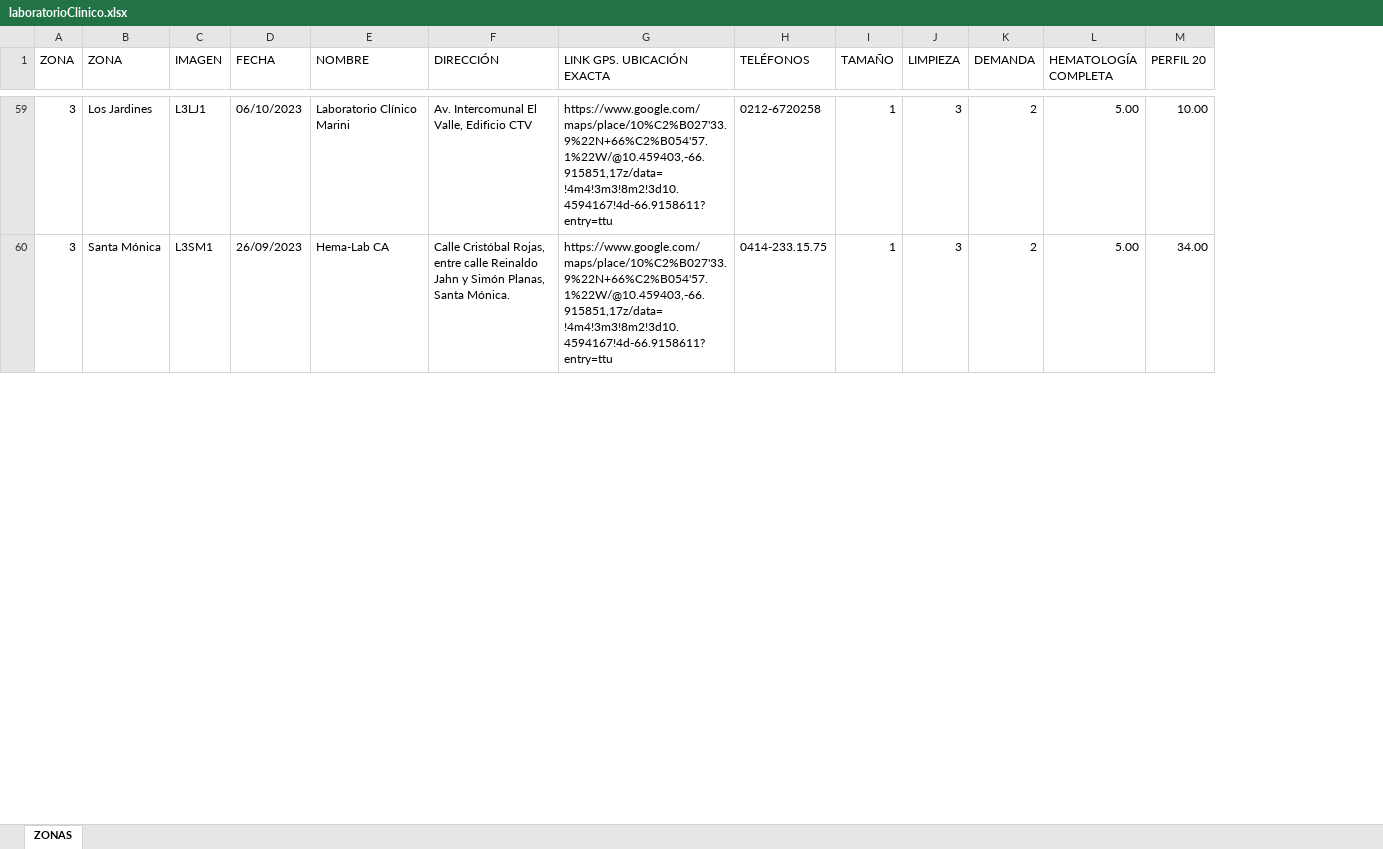
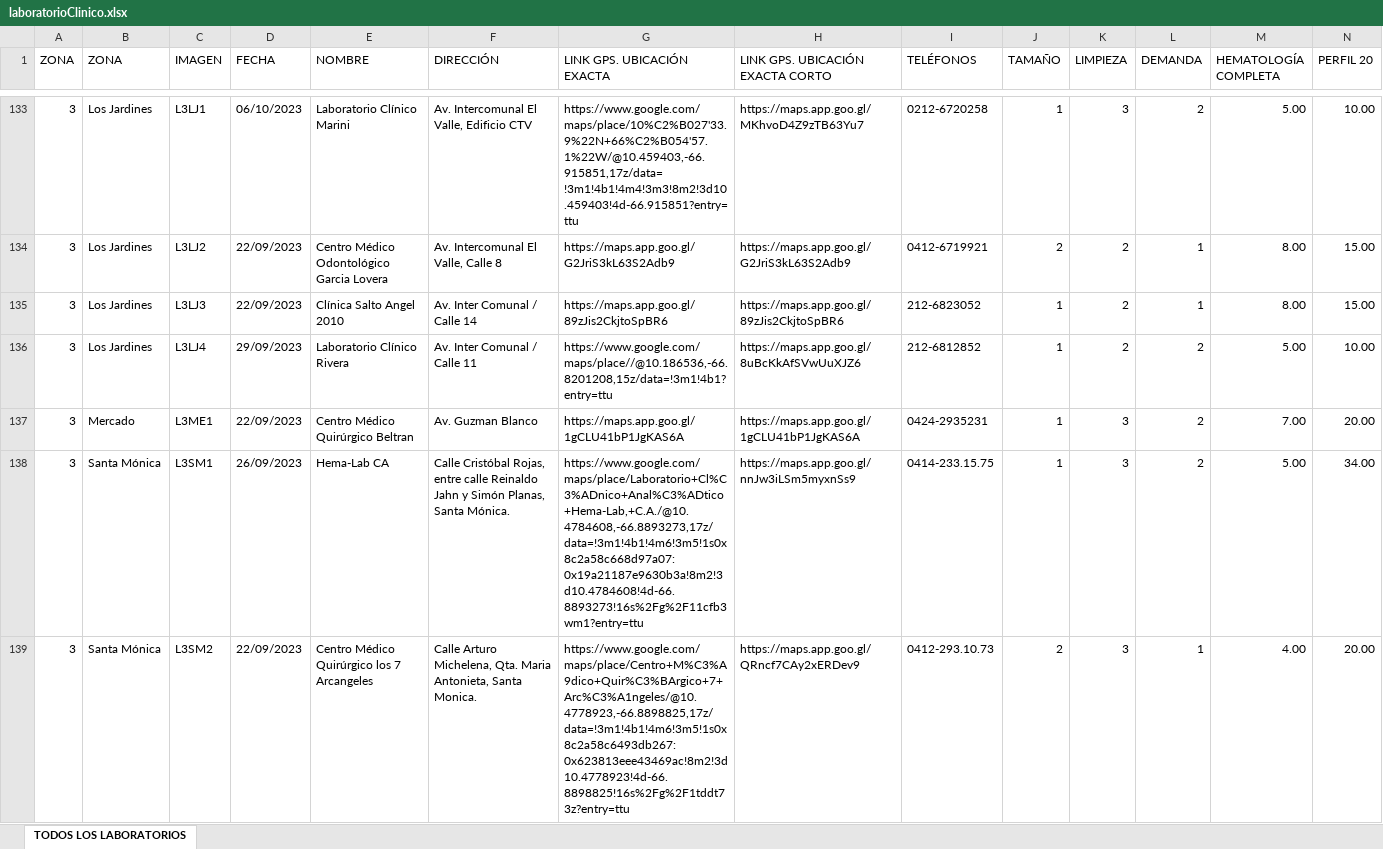
Before and after one commit to Eycer-usb/SIDCS-server, an Excel workbook: scripts/migrations/excel/laboratorioClinico.xlsx, sheet TODOS LOS LABORATORIOS, drawn as a sheet; only a part is shown, gaps mark what is left out; values as stored, in another font and other column widths than the file's, no cell formats; charts and pictures not drawn; addresses are those after the commit; rows hold the shown columns only; the diff covers the shown part only; the diff names each change by its address in the sheet, - before the commit and + after, or states it on an @@ line.

```diff
--- a/scripts/migrations/excel/laboratorioClinico.xlsx (sheet TODOS LOS LABORATORIOS)
+++ b/scripts/migrations/excel/laboratorioClinico.xlsx (sheet TODOS LOS LABORATORIOS)
-sheet tab: ZONAS
+sheet tab: TODOS LOS LABORATORIOS
+column H (LINK GPS. UBICACIÓN EXACTA CORTO), row 133: https://maps.app.goo.gl/MKhvoD4Z9zTB63Yu7; row 138: https://maps.app.goo.gl/nnJw3iLSm5myxnSs9
-G133 (LINK GPS. UBICACIÓN EXACTA): https://www.google.com/maps/place/10%C2%B027'33.9%22N+66%C2%B054'57.1%22W/@10.459403,-66.915851,17z/data=!4m4!3m3!8m2!3d10.4594167!4d-66.9158611?entry=ttu
+G133 (LINK GPS. UBICACIÓN EXACTA): https://www.google.com/maps/place/10%C2%B027'33.9%22N+66%C2%B054'57.1%22W/@10.459403,-66.915851,17z/data=!3m1!4b1!4m4!3m3!8m2!3d10.459403!4d-66.915851?entry=ttu
+row 134: 3 | Los Jardines | L3LJ2 | 22/09/2023 | Centro Médico Odontológico Garcia Lovera | Av. Intercomunal El Valle, Calle 8 | https://maps.app.goo.gl/G2JriS3kL63S2Adb9 | https://maps.app.goo.gl/G2JriS3kL63S2Adb9 | 0412-6719921 | 2 | 2 | 1 | 8.00 | 15.00
+row 135: 3 | Los Jardines | L3LJ3 | 22/09/2023 | Clínica Salto Angel 2010 | Av. Inter Comunal / Calle 14 | https://maps.app.goo.gl/89zJis2CkjtoSpBR6 | https://maps.app.goo.gl/89zJis2CkjtoSpBR6 | 212-6823052 | 1 | 2 | 1 | 8.00 | 15.00
+row 136: 3 | Los Jardines | L3LJ4 | 29/09/2023 | Laboratorio Clínico Rivera | Av. Inter Comunal / Calle 11 | https://www.google.com/maps/place//@10.186536,-66.8201208,15z/data=!3m1!4b1?entry=ttu | https://maps.app.goo.gl/8uBcKkAfSVwUuXJZ6 | 212-6812852 | 1 | 2 | 2 | 5.00 | 10.00
+row 137: 3 | Mercado | L3ME1 | 22/09/2023 | Centro Médico Quirúrgico Beltran | Av. Guzman Blanco | https://maps.app.goo.gl/1gCLU41bP1JgKAS6A | https://maps.app.goo.gl/1gCLU41bP1JgKAS6A | 0424-2935231 | 1 | 3 | 2 | 7.00 | 20.00
-G138 (LINK GPS. UBICACIÓN EXACTA): https://www.google.com/maps/place/10%C2%B027'33.9%22N+66%C2%B054'57.1%22W/@10.459403,-66.915851,17z/data=!4m4!3m3!8m2!3d10.4594167!4d-66.9158611?entry=ttu
+G138 (LINK GPS. UBICACIÓN EXACTA): https://www.google.com/maps/place/Laboratorio+Cl%C3%ADnico+Anal%C3%ADtico+Hema-Lab,+C.A./@10.4784608,-66.8893273,17z/data=!3m1!4b1!4m6!3m5!1s0x8c2a58c668d97a07:0x19a21187e9630b3a!8m2!3d10.4784608!4d-66.8893273!16s%2Fg%2F11cfb3wm1?entry=ttu
+row 139: 3 | Santa Mónica | L3SM2 | 22/09/2023 | Centro Médico Quirúrgico los 7 Arcangeles | Calle Arturo Michelena, Qta. Maria Antonieta, Santa Monica. | https://www.google.com/maps/place/Centro+M%C3%A9dico+Quir%C3%BArgico+7+Arc%C3%A1ngeles/@10.4778923,-66.8898825,17z/data=!3m1!4b1!4m6!3m5!1s0x8c2a58c6493db267:0x623813eee43469ac!8m2!3d10.4778923!4d-66.8898825!16s%2Fg%2F1tddt73z?entry=ttu | https://maps.app.goo.gl/QRncf7CAy2xERDev9 | 0412-293.10.73 | 2 | 3 | 1 | 4.00 | 20.00
```
Also changed, not shown: 100 added rows and 36 edited cells elsewhere in this sheet, cell formats, 16 other files.
